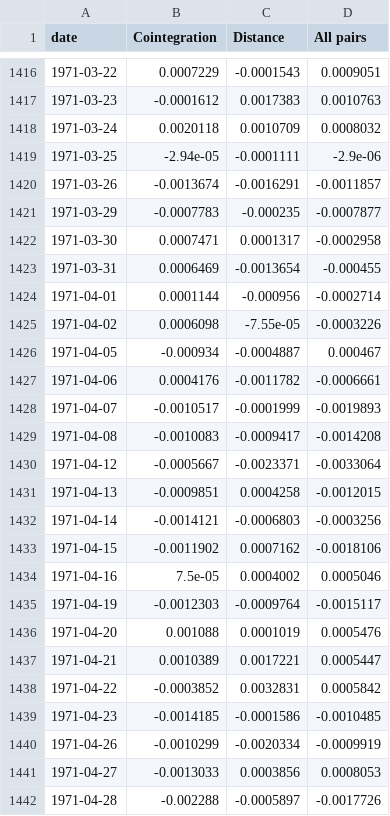
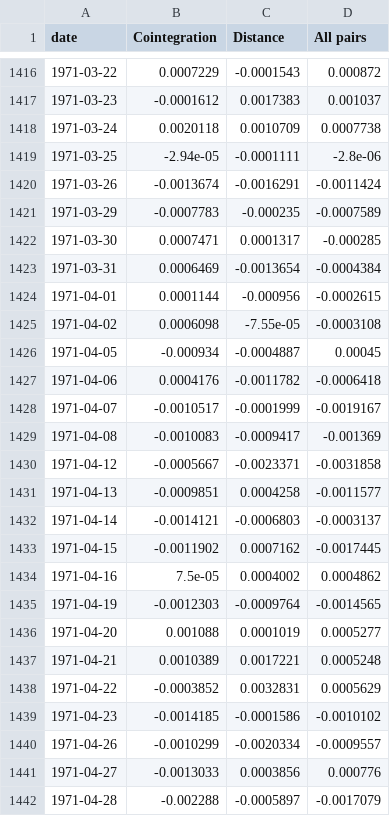
Before and after one commit to rxj0102/stat-arb-pairs, a CSV file: results/daily_returns.csv, drawn as a sheet; only a part is shown, gaps mark what is left out; the diff covers the shown part only.

```diff
--- a/results/daily_returns.csv
+++ b/results/daily_returns.csv
@@ -1416,27 +1416,27 @@ date,Cointegration,Distance,All pairs
-1971-03-22,0.0007229,-0.0001543,0.0009051
-1971-03-23,-0.0001612,0.0017383,0.0010763
-1971-03-24,0.0020118,0.0010709,0.0008032
-1971-03-25,-2.94e-05,-0.0001111,-2.9e-06
-1971-03-26,-0.0013674,-0.0016291,-0.0011857
-1971-03-29,-0.0007783,-0.000235,-0.0007877
-1971-03-30,0.0007471,0.0001317,-0.0002958
-1971-03-31,0.0006469,-0.0013654,-0.000455
-1971-04-01,0.0001144,-0.000956,-0.0002714
-1971-04-02,0.0006098,-7.55e-05,-0.0003226
-1971-04-05,-0.000934,-0.0004887,0.000467
-1971-04-06,0.0004176,-0.0011782,-0.0006661
-1971-04-07,-0.0010517,-0.0001999,-0.0019893
-1971-04-08,-0.0010083,-0.0009417,-0.0014208
-1971-04-12,-0.0005667,-0.0023371,-0.0033064
-1971-04-13,-0.0009851,0.0004258,-0.0012015
-1971-04-14,-0.0014121,-0.0006803,-0.0003256
-1971-04-15,-0.0011902,0.0007162,-0.0018106
-1971-04-16,7.5e-05,0.0004002,0.0005046
-1971-04-19,-0.0012303,-0.0009764,-0.0015117
-1971-04-20,0.001088,0.0001019,0.0005476
-1971-04-21,0.0010389,0.0017221,0.0005447
-1971-04-22,-0.0003852,0.0032831,0.0005842
-1971-04-23,-0.0014185,-0.0001586,-0.0010485
-1971-04-26,-0.0010299,-0.0020334,-0.0009919
-1971-04-27,-0.0013033,0.0003856,0.0008053
-1971-04-28,-0.002288,-0.0005897,-0.0017726
+1971-03-22,0.0007229,-0.0001543,0.000872
+1971-03-23,-0.0001612,0.0017383,0.001037
+1971-03-24,0.0020118,0.0010709,0.0007738
+1971-03-25,-2.94e-05,-0.0001111,-2.8e-06
+1971-03-26,-0.0013674,-0.0016291,-0.0011424
+1971-03-29,-0.0007783,-0.000235,-0.0007589
+1971-03-30,0.0007471,0.0001317,-0.000285
+1971-03-31,0.0006469,-0.0013654,-0.0004384
+1971-04-01,0.0001144,-0.000956,-0.0002615
+1971-04-02,0.0006098,-7.55e-05,-0.0003108
+1971-04-05,-0.000934,-0.0004887,0.00045
+1971-04-06,0.0004176,-0.0011782,-0.0006418
+1971-04-07,-0.0010517,-0.0001999,-0.0019167
+1971-04-08,-0.0010083,-0.0009417,-0.001369
+1971-04-12,-0.0005667,-0.0023371,-0.0031858
+1971-04-13,-0.0009851,0.0004258,-0.0011577
+1971-04-14,-0.0014121,-0.0006803,-0.0003137
+1971-04-15,-0.0011902,0.0007162,-0.0017445
+1971-04-16,7.5e-05,0.0004002,0.0004862
+1971-04-19,-0.0012303,-0.0009764,-0.0014565
+1971-04-20,0.001088,0.0001019,0.0005277
+1971-04-21,0.0010389,0.0017221,0.0005248
+1971-04-22,-0.0003852,0.0032831,0.0005629
+1971-04-23,-0.0014185,-0.0001586,-0.0010102
+1971-04-26,-0.0010299,-0.0020334,-0.0009557
+1971-04-27,-0.0013033,0.0003856,0.000776
+1971-04-28,-0.002288,-0.0005897,-0.0017079
```
Also changed, not shown: 98 edited cells elsewhere in this file, results/periods.csv, 8 other files.
